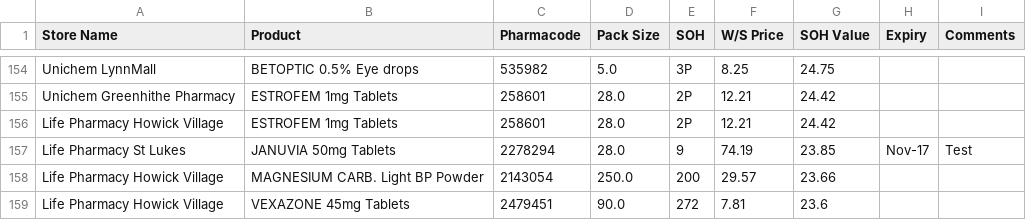
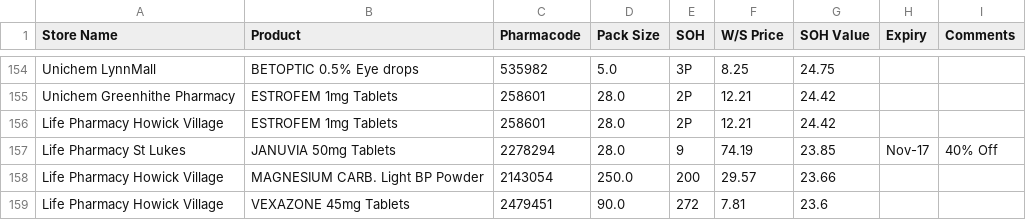
Before and after one commit to walanma/deadpool, a CSV file: data/Input.csv, drawn as a sheet; only a part is shown, gaps mark what is left out.

```diff
--- a/data/Input.csv
+++ b/data/Input.csv
@@ -156,3 +156,3 @@ Unichem Greenhithe Pharmacy,ESTROFEM 1mg Tablets,258601,28.0,2P,12.21,24.42,,
 Life Pharmacy Howick Village,ESTROFEM 1mg Tablets,258601,28.0,2P,12.21,24.42,,
-Life Pharmacy St Lukes,JANUVIA 50mg Tablets,2278294,28.0,9,74.19,23.85,Nov-17,Test
+Life Pharmacy St Lukes,JANUVIA 50mg Tablets,2278294,28.0,9,74.19,23.85,Nov-17,40% Off
 Life Pharmacy Howick Village,MAGNESIUM CARB. Light BP Powder,2143054,250.0,200,29.57,23.66,,
```
Also changed, not shown: 1 other file.
